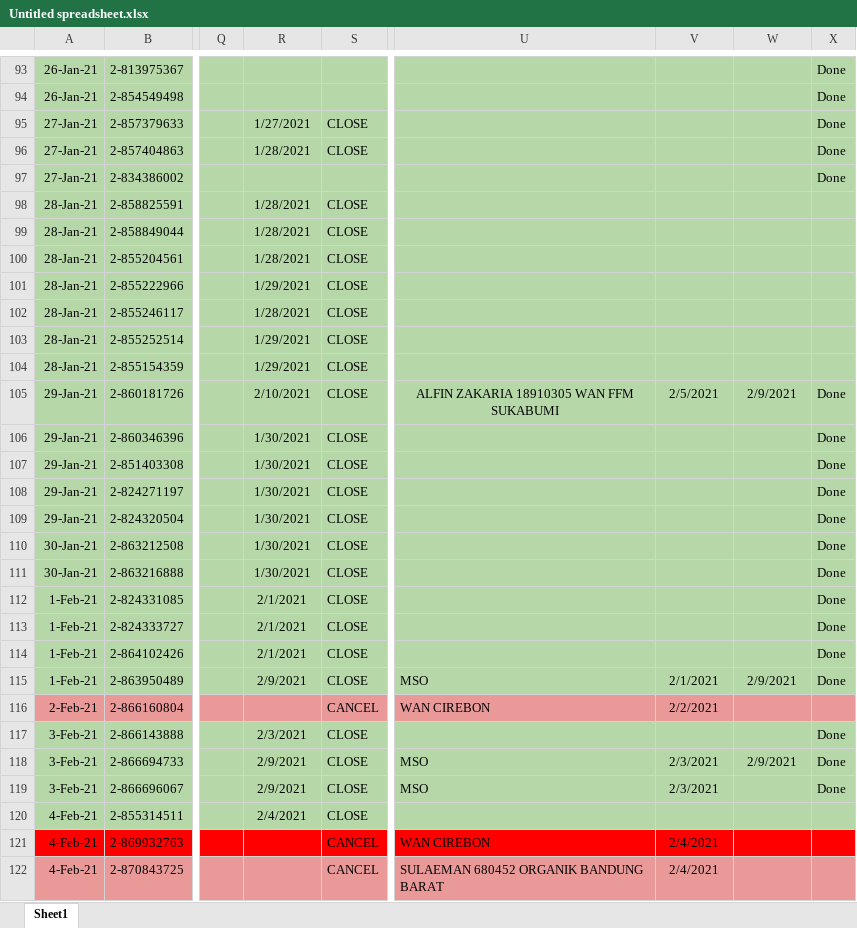
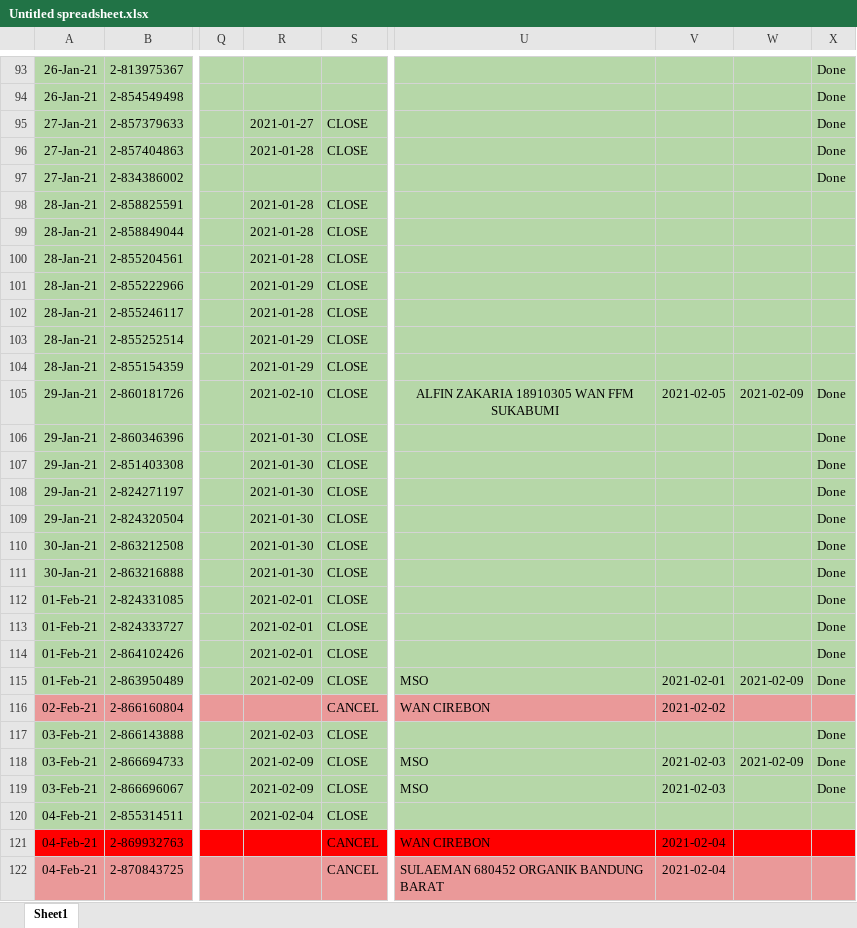
Before and after one commit to bagusperdanay7/kerja-praktek, an Excel workbook: kerja-praktek/public/database_temp/Untitled spreadsheet.xlsx, sheet Sheet1, drawn as a sheet; only a part is shown, gaps mark what is left out; values as stored, in another font and other column widths than the file's, no borders; charts and pictures not drawn; the diff covers the shown part only; the diff names each change by its address in the sheet, - before the commit and + after, or states it on an @@ line.

```diff
--- a/kerja-praktek/public/database_temp/Untitled spreadsheet.xlsx (sheet Sheet1)
+++ b/kerja-praktek/public/database_temp/Untitled spreadsheet.xlsx (sheet Sheet1)
-R95: 1/27/2021
+R95: 2021-01-27
-R96: 1/28/2021
+R96: 2021-01-28
-R98:R100: 1/28/2021
+R98:R100: 2021-01-28
-R101: 1/29/2021
+R101: 2021-01-29
-R102: 1/28/2021
+R102: 2021-01-28
-R103:R104: 1/29/2021
+R103:R104: 2021-01-29
-R105: 2/10/2021
+R105: 2021-02-10
-V105: 2/5/2021
+V105: 2021-02-05
-W105: 2/9/2021
+W105: 2021-02-09
-R106:R111: 1/30/2021
+R106:R111: 2021-01-30
-A112:A115: 1-Feb-21
+A112:A115: 01-Feb-21
-R112:R114: 2/1/2021
+R112:R114: 2021-02-01
-R115: 2/9/2021
+R115: 2021-02-09
-V115: 2/1/2021
+V115: 2021-02-01
-W115: 2/9/2021
+W115: 2021-02-09
-A116: 2-Feb-21
+A116: 02-Feb-21
-V116: 2/2/2021
+V116: 2021-02-02
-A117:A119: 3-Feb-21
+A117:A119: 03-Feb-21
-R117: 2/3/2021
+R117: 2021-02-03
-R118:R119: 2/9/2021
+R118:R119: 2021-02-09
-V118:V119: 2/3/2021
+V118:V119: 2021-02-03
-W118: 2/9/2021
+W118: 2021-02-09
-A120:A122: 4-Feb-21
+A120:A122: 04-Feb-21
-R120: 2/4/2021
+R120: 2021-02-04
-V121:V122: 2/4/2021
+V121:V122: 2021-02-04
```
Also changed, not shown: 833 edited cells and cell formats elsewhere in this sheet, charts or pictures, 2 other files.
